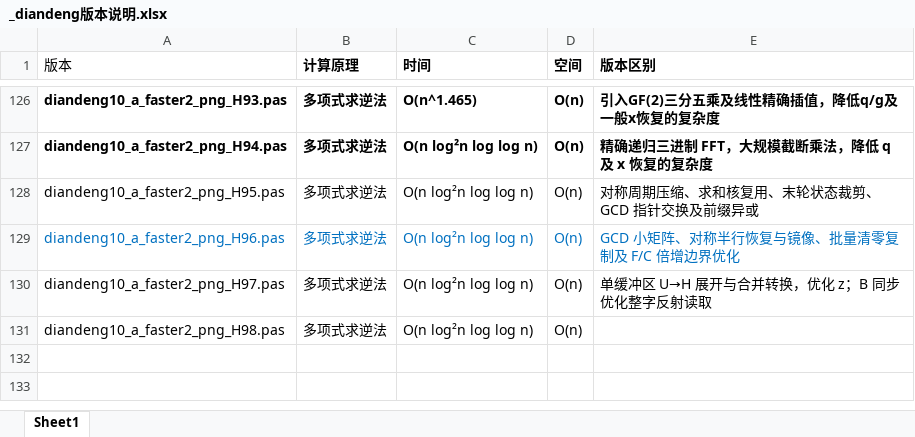
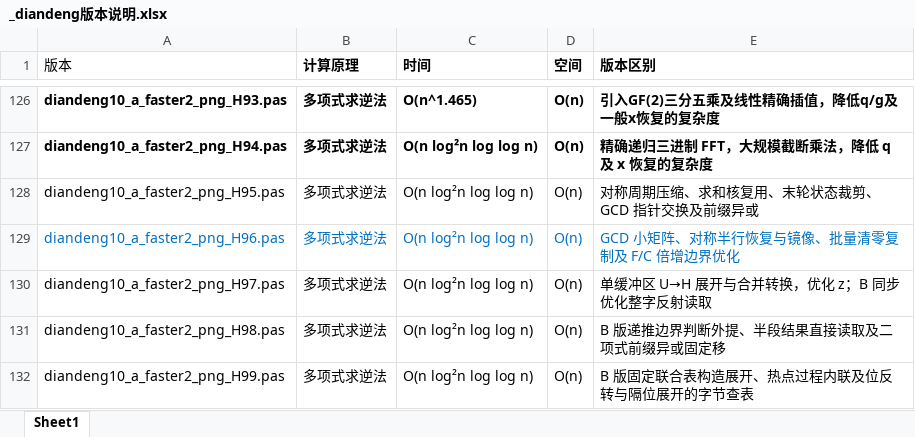
Before and after one commit to axpokl/LightsOut, an Excel workbook: _diandeng版本说明.xlsx, sheet Sheet1, drawn as a sheet; only a part is shown, gaps mark what is left out; values as stored, in another font and other column widths than the file's, no borders; the diff names each change by its address in the sheet, - before the commit and + after, or states it on an @@ line.

```diff
--- a/_diandeng版本说明.xlsx (sheet Sheet1)
+++ b/_diandeng版本说明.xlsx (sheet Sheet1)
-E131 (版本区别): (empty)
+E131 (版本区别): B 版递推边界判断外提、半段结果直接读取及二项式前缀异或固定移
+row 132: diandeng10_a_faster2_png_H99.pas | 多项式求逆法 | O(n log²n log log n) | O(n) | B 版固定联合表构造展开、热点过程内联及位反转与隔位展开的字节查表
```
Also changed, not shown: all_results.xlsx, 11 other files.
